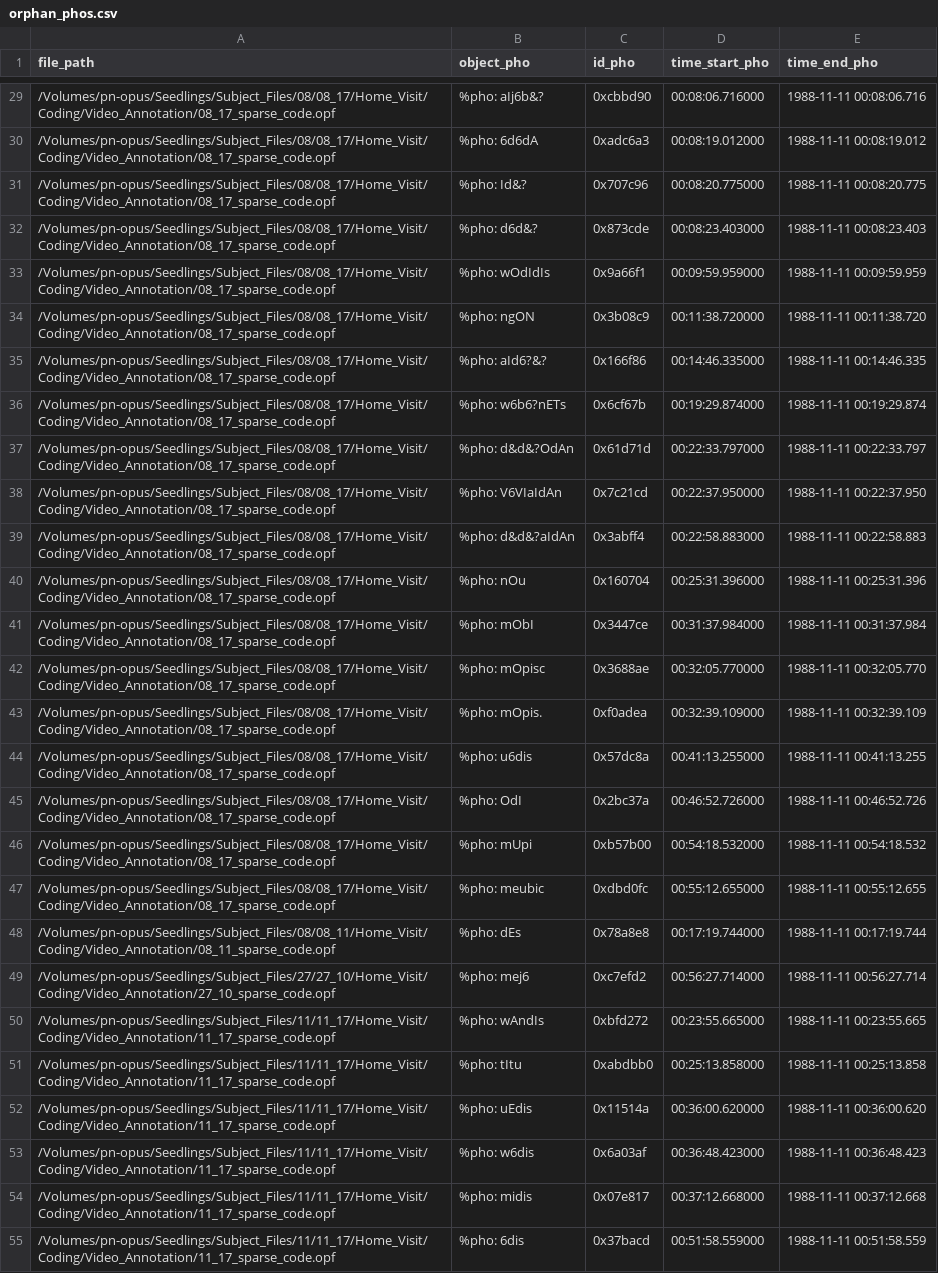
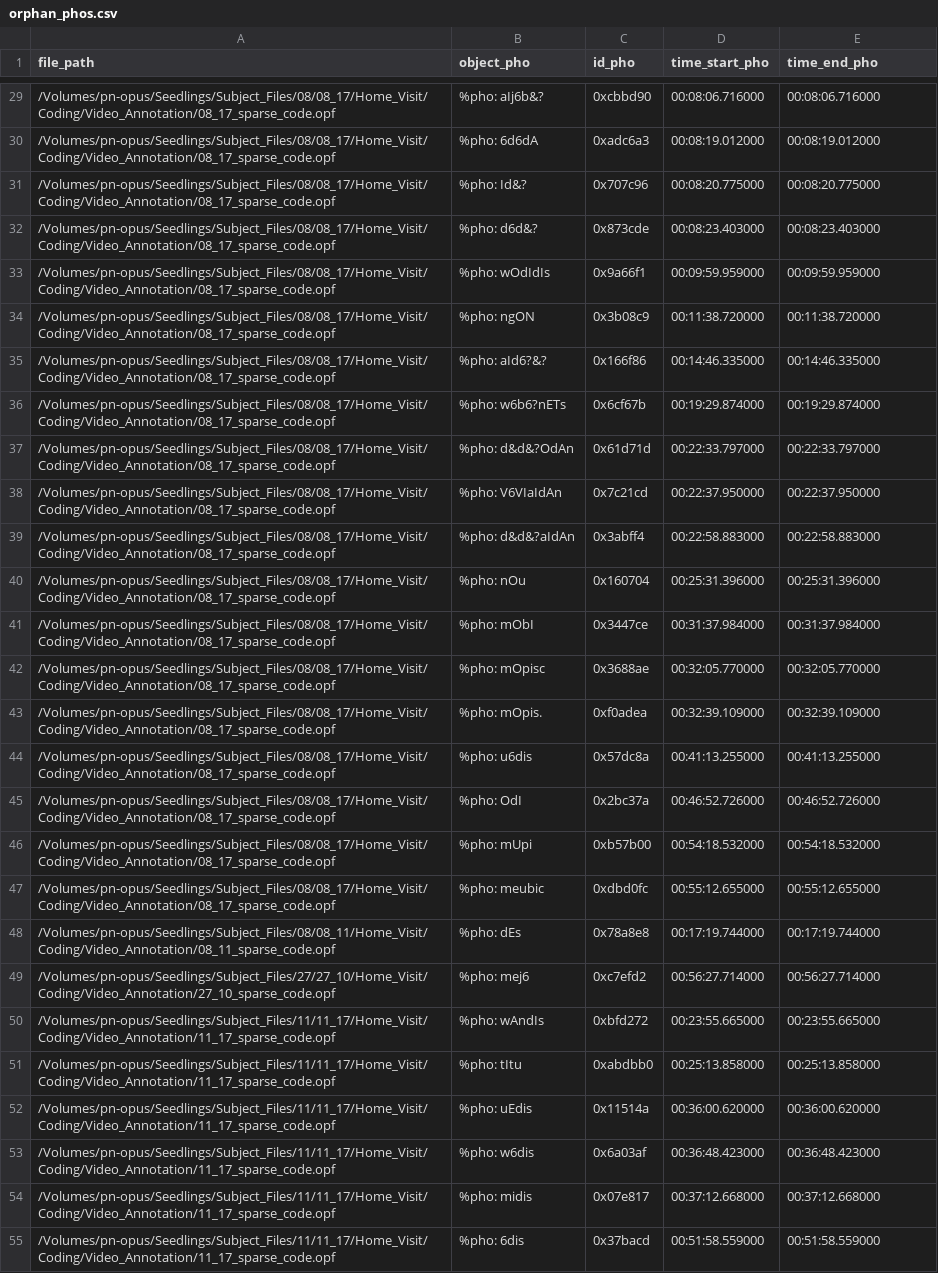
Before and after one commit to SeedlingsBabylab/add_pho, a CSV file: reports/orphan_phos.csv, drawn as a sheet; only a part is shown, gaps mark what is left out; the diff covers the shown part only; the diff names each change by its address in the sheet, - before the commit and + after, or states it on an @@ line.

```diff
--- a/reports/orphan_phos.csv
+++ b/reports/orphan_phos.csv
-E29 (time_end_pho): 1988-11-11 00:08:06.716
+E29 (time_end_pho): 00:08:06.716000
-E30 (time_end_pho): 1988-11-11 00:08:19.012
+E30 (time_end_pho): 00:08:19.012000
-E31 (time_end_pho): 1988-11-11 00:08:20.775
+E31 (time_end_pho): 00:08:20.775000
-E32 (time_end_pho): 1988-11-11 00:08:23.403
+E32 (time_end_pho): 00:08:23.403000
-E33 (time_end_pho): 1988-11-11 00:09:59.959
+E33 (time_end_pho): 00:09:59.959000
-E34 (time_end_pho): 1988-11-11 00:11:38.720
+E34 (time_end_pho): 00:11:38.720000
-E35 (time_end_pho): 1988-11-11 00:14:46.335
+E35 (time_end_pho): 00:14:46.335000
-E36 (time_end_pho): 1988-11-11 00:19:29.874
+E36 (time_end_pho): 00:19:29.874000
-E37 (time_end_pho): 1988-11-11 00:22:33.797
+E37 (time_end_pho): 00:22:33.797000
-E38 (time_end_pho): 1988-11-11 00:22:37.950
+E38 (time_end_pho): 00:22:37.950000
-E39 (time_end_pho): 1988-11-11 00:22:58.883
+E39 (time_end_pho): 00:22:58.883000
-E40 (time_end_pho): 1988-11-11 00:25:31.396
+E40 (time_end_pho): 00:25:31.396000
-E41 (time_end_pho): 1988-11-11 00:31:37.984
+E41 (time_end_pho): 00:31:37.984000
-E42 (time_end_pho): 1988-11-11 00:32:05.770
+E42 (time_end_pho): 00:32:05.770000
-E43 (time_end_pho): 1988-11-11 00:32:39.109
+E43 (time_end_pho): 00:32:39.109000
-E44 (time_end_pho): 1988-11-11 00:41:13.255
+E44 (time_end_pho): 00:41:13.255000
-E45 (time_end_pho): 1988-11-11 00:46:52.726
+E45 (time_end_pho): 00:46:52.726000
-E46 (time_end_pho): 1988-11-11 00:54:18.532
+E46 (time_end_pho): 00:54:18.532000
-E47 (time_end_pho): 1988-11-11 00:55:12.655
+E47 (time_end_pho): 00:55:12.655000
-E48 (time_end_pho): 1988-11-11 00:17:19.744
+E48 (time_end_pho): 00:17:19.744000
-E49 (time_end_pho): 1988-11-11 00:56:27.714
+E49 (time_end_pho): 00:56:27.714000
-E50 (time_end_pho): 1988-11-11 00:23:55.665
+E50 (time_end_pho): 00:23:55.665000
-E51 (time_end_pho): 1988-11-11 00:25:13.858
+E51 (time_end_pho): 00:25:13.858000
-E52 (time_end_pho): 1988-11-11 00:36:00.620
+E52 (time_end_pho): 00:36:00.620000
-E53 (time_end_pho): 1988-11-11 00:36:48.423
+E53 (time_end_pho): 00:36:48.423000
-E54 (time_end_pho): 1988-11-11 00:37:12.668
+E54 (time_end_pho): 00:37:12.668000
-E55 (time_end_pho): 1988-11-11 00:51:58.559
+E55 (time_end_pho): 00:51:58.559000
```
Also changed, not shown: 45 edited cells elsewhere in this file, reports/duplicates.csv, 1 other file.
